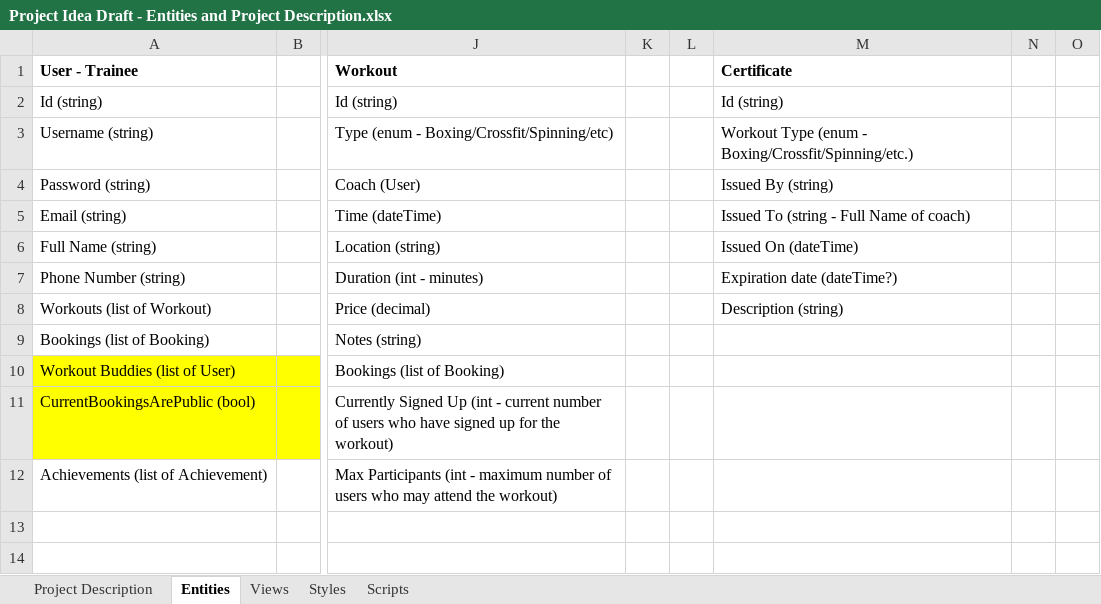
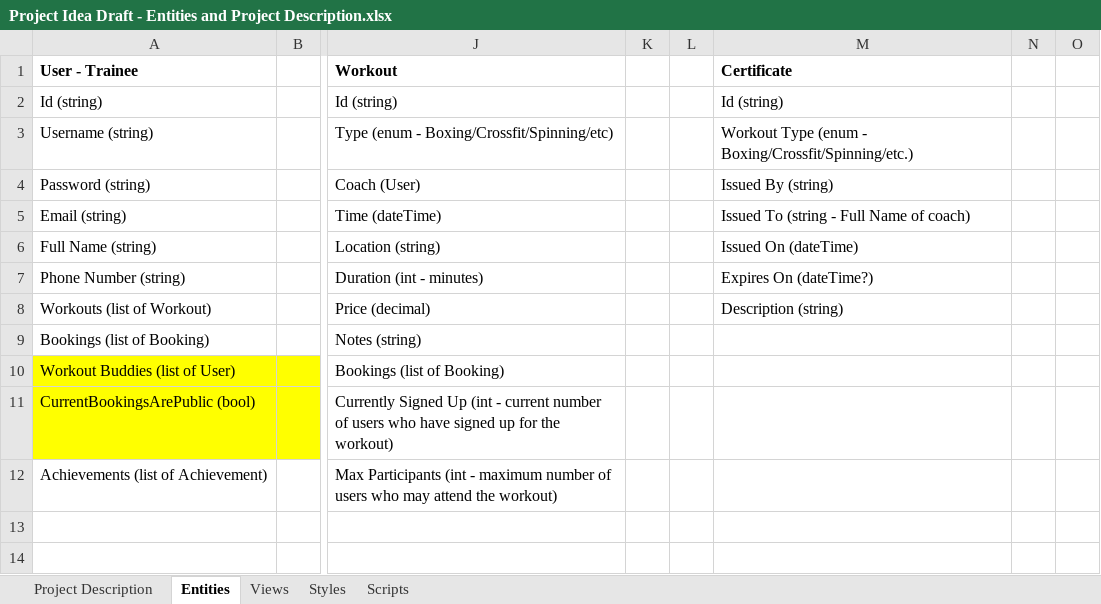
Before and after one commit to StefanLB/ASP.NET-Core-MVC---June-2019---Individual-Project-Assignment, an Excel workbook: Project Idea Draft - Entities and Project Description.xlsx, sheet Entities, drawn as a sheet; only a part is shown, gaps mark what is left out; values as stored, in another font and other column widths than the file's, no borders; the diff names each change by its address in the sheet, - before the commit and + after, or states it on an @@ line.

```diff
--- a/Project Idea Draft - Entities and Project Description.xlsx (sheet Entities)
+++ b/Project Idea Draft - Entities and Project Description.xlsx (sheet Entities)
-M7 (Certificate): Expiration date (dateTime?)
+M7 (Certificate): Expires On (dateTime?)
```
Also changed, not shown: sheet Views, sheet Scripts, sheet Styles, 5 other files.
